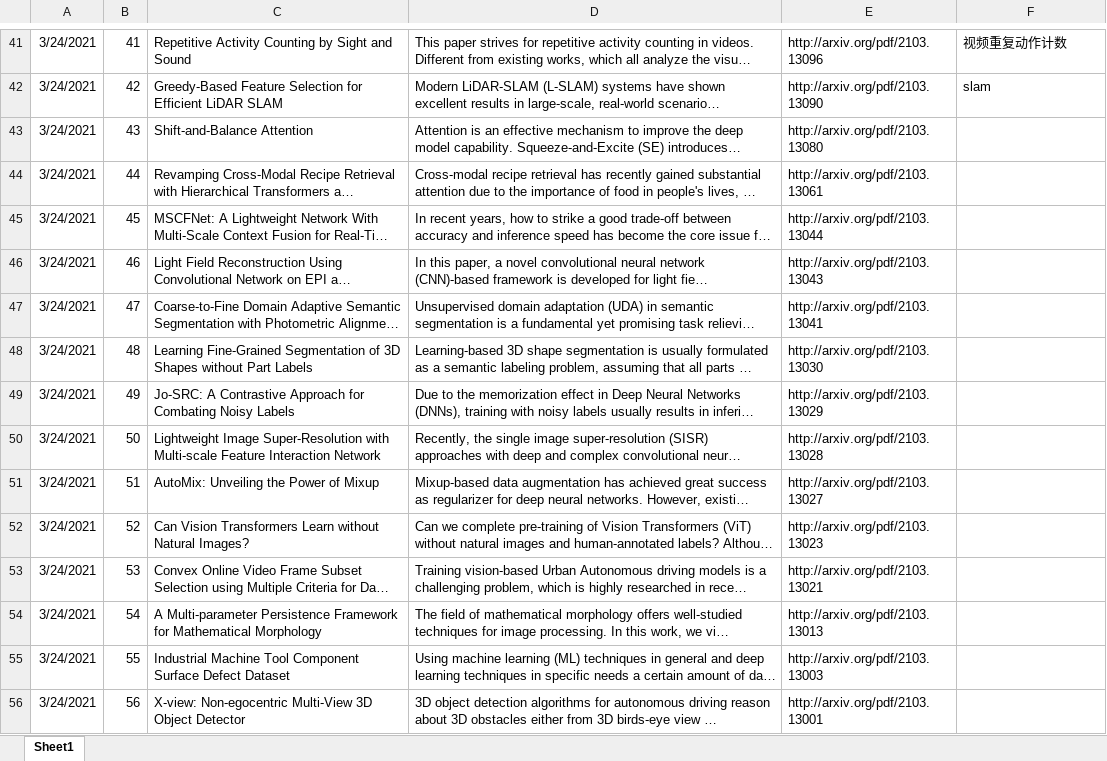
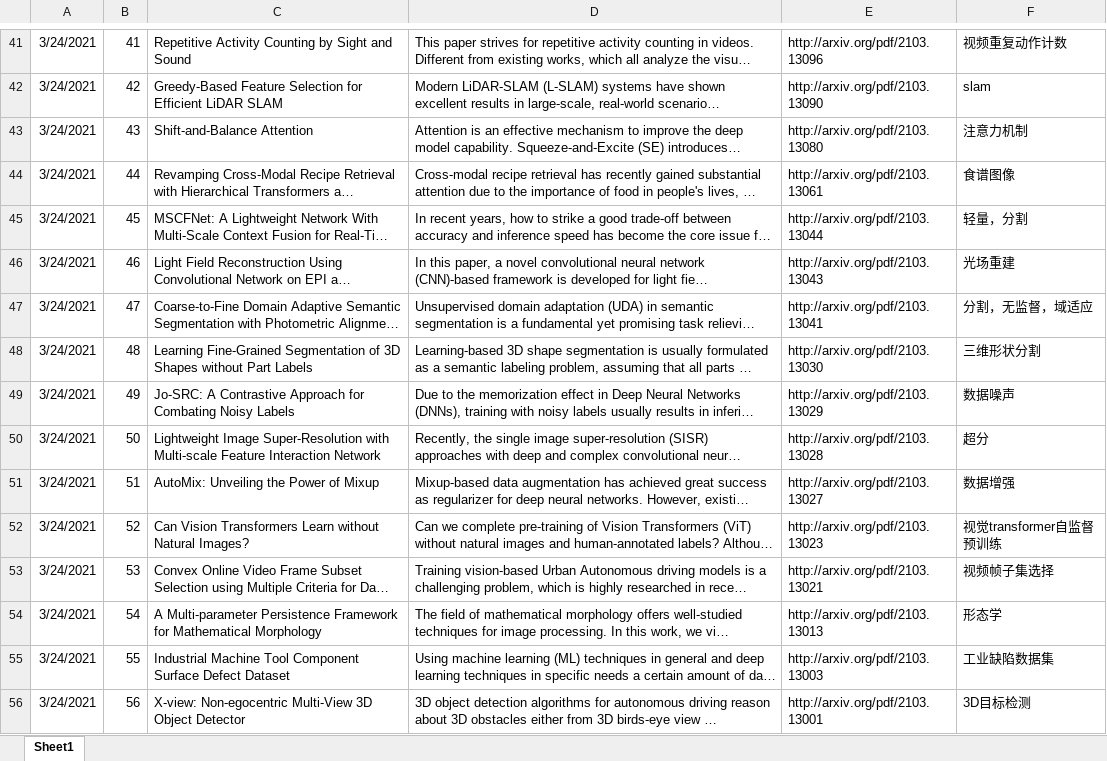
Before and after one commit to OlliverYang/zhbli, an Excel workbook: 博士/论文阅读/arxiv/20210323-20210331.xlsx, sheet Sheet1, drawn as a sheet; only a part is shown, gaps mark what is left out; long unchanged cells end in …; values as stored, in another font and other column widths than the file's, no borders; the diff covers the shown part only; the diff names each change by its address in the sheet, - before the commit and + after, or states it on an @@ line.

Commit message:
Update 20210323-20210331.xlsx

```diff
--- a/博士/论文阅读/arxiv/20210323-20210331.xlsx (sheet Sheet1)
+++ b/博士/论文阅读/arxiv/20210323-20210331.xlsx (sheet Sheet1)
-F43: (empty)
+F43: 注意力机制
-F44: (empty)
+F44: 食谱图像
-F45: (empty)
+F45: 轻量，分割
-F46: (empty)
+F46: 光场重建
-F47: (empty)
+F47: 分割，无监督，域适应
-F48: (empty)
+F48: 三维形状分割
-F49: (empty)
+F49: 数据噪声
-F50: (empty)
+F50: 超分
-F51: (empty)
+F51: 数据增强
-F52: (empty)
+F52: 视觉transformer自监督预训练
-F53: (empty)
+F53: 视频帧子集选择
-F54: (empty)
+F54: 形态学
-F55: (empty)
+F55: 工业缺陷数据集
-F56: (empty)
+F56: 3D目标检测
```
Also changed, not shown: 74 edited cells and cell formats elsewhere in this sheet.
